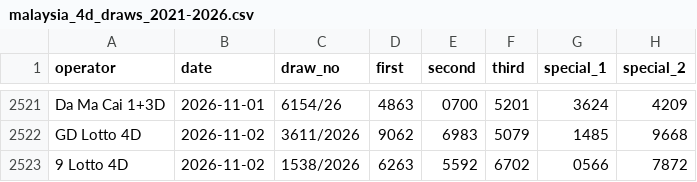
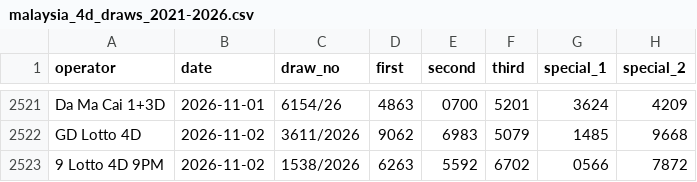
Before and after one commit to lipablo85-hub/4dmalamini, a CSV file: malaysia_4d_draws_2021-2026.csv, drawn as a sheet; only a part is shown, gaps mark what is left out; the diff names each change by its address in the sheet, - before the commit and + after, or states it on an @@ line.

```diff
--- a/malaysia_4d_draws_2021-2026.csv
+++ b/malaysia_4d_draws_2021-2026.csv
-A2523 (operator): 9 Lotto 4D
+A2523 (operator): 9 Lotto 4D 9PM
```
Also changed, not shown: 6 other files.
